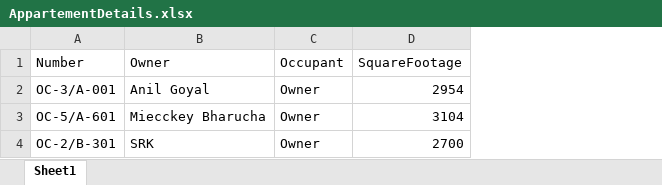
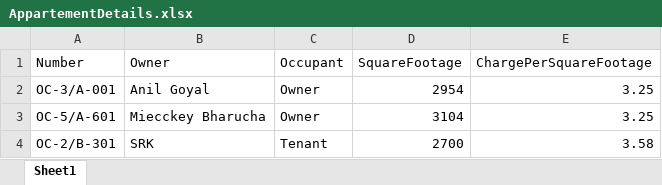
Before and after one commit to abhiroop-goyal/invoice-generator, an Excel workbook: src/Samples/AppartementDetails.xlsx, sheet Sheet1, drawn as a sheet; values as stored, in another font and other column widths than the file's, no borders; the diff names each change by its address in the sheet, - before the commit and + after, or states it on an @@ line.

```diff
--- a/src/Samples/AppartementDetails.xlsx (sheet Sheet1)
+++ b/src/Samples/AppartementDetails.xlsx (sheet Sheet1)
+column E (ChargePerSquareFootage), rows 2-4: 3.25 | 3.25 | 3.58
-C4 (Occupant): Owner
+C4 (Occupant): Tenant
```
Also changed, not shown: src/Samples/MasterTemplate.xlsx, src/Samples/PastDues.xlsx, 4 other files.
